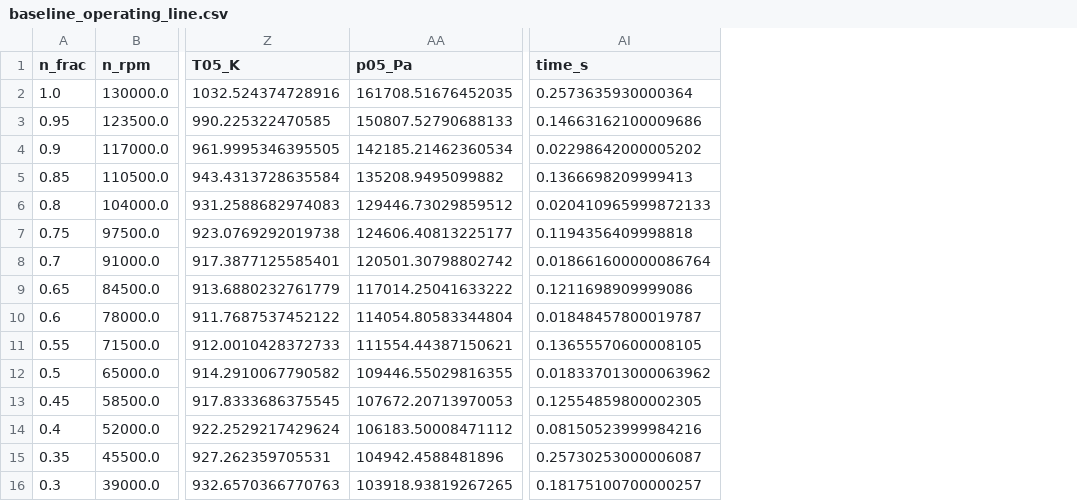
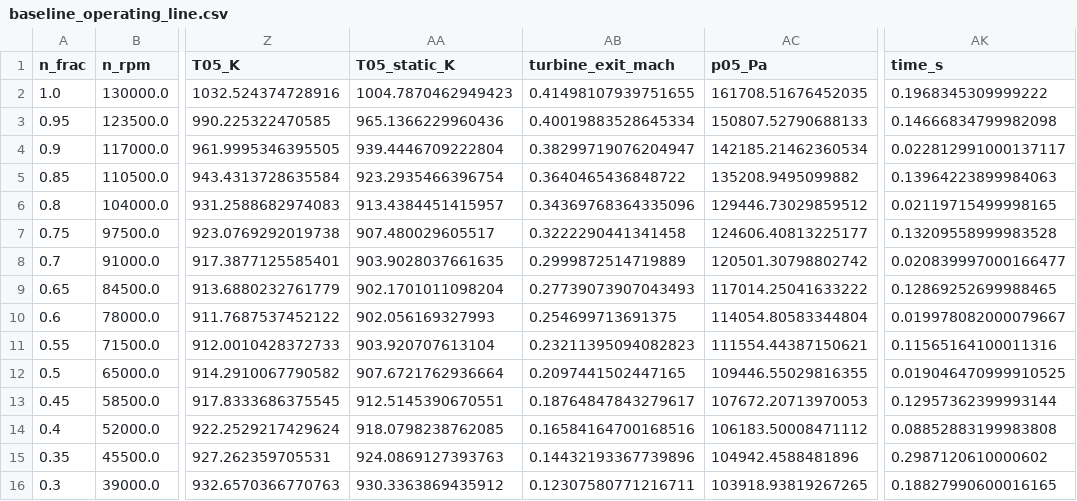
Before and after one commit to abdullanasser86/turbojetmaker, a CSV file: validation/phase3/baseline_operating_line.csv, drawn as a sheet; only a part is shown, gaps mark what is left out; addresses are those after the commit; the diff names each change by its address in the sheet, - before the commit and + after, or states it on an @@ line.

```diff
--- a/validation/phase3/baseline_operating_line.csv
+++ b/validation/phase3/baseline_operating_line.csv
+column AA (T05_static_K), rows 2-16: 1004.7870462949423 | 965.1366229960436 | 939.4446709222804 | 923.2935466396754 | 913.4384451415957 | 907.480029605517 | 903.9028037661635 | 902.1701011098204 | 902.056169327993 | 903.920707613104 | 907.6721762936664 | 912.5145390670551 | 918.0798238762085 | 924.0869127393763 | 930.3363869435912
+column AB (turbine_exit_mach), rows 2-16: 0.41498107939751655 | 0.40019883528645334 | 0.38299719076204947 | 0.3640465436848722 | 0.34369768364335096 | 0.3222290441341458 | 0.2999872514719889 | 0.27739073907043493 | 0.254699713691375 | 0.23211395094082823 | 0.2097441502447165 | 0.18764847843279617 | 0.16584164700168516 | 0.14432193367739896 | 0.12307580771216711
-AK2 (time_s): 0.2573635930000364
+AK2 (time_s): 0.1968345309999222
-AK3 (time_s): 0.14663162100009686
+AK3 (time_s): 0.14666834799982098
-AK4 (time_s): 0.02298642000005202
+AK4 (time_s): 0.022812991000137117
-AK5 (time_s): 0.1366698209999413
+AK5 (time_s): 0.13964223899984063
-AK6 (time_s): 0.020410965999872133
+AK6 (time_s): 0.02119715499998165
-AK7 (time_s): 0.1194356409998818
+AK7 (time_s): 0.13209558999983528
-AK8 (time_s): 0.018661600000086764
+AK8 (time_s): 0.020839997000166477
-AK9 (time_s): 0.1211698909999086
+AK9 (time_s): 0.12869252699988465
-AK10 (time_s): 0.01848457800019787
+AK10 (time_s): 0.019978082000079667
-AK11 (time_s): 0.13655570600008105
+AK11 (time_s): 0.11565164100011316
-AK12 (time_s): 0.018337013000063962
+AK12 (time_s): 0.019046470999910525
-AK13 (time_s): 0.12554859800002305
+AK13 (time_s): 0.12957362399993144
-AK14 (time_s): 0.08150523999984216
+AK14 (time_s): 0.08852883199983808
-AK15 (time_s): 0.25730253000006087
+AK15 (time_s): 0.2987120610000602
-AK16 (time_s): 0.18175100700000257
+AK16 (time_s): 0.18827990600016165
```
Also changed, not shown: validation/phase3/baseline_off_design.csv, 20 other files.
